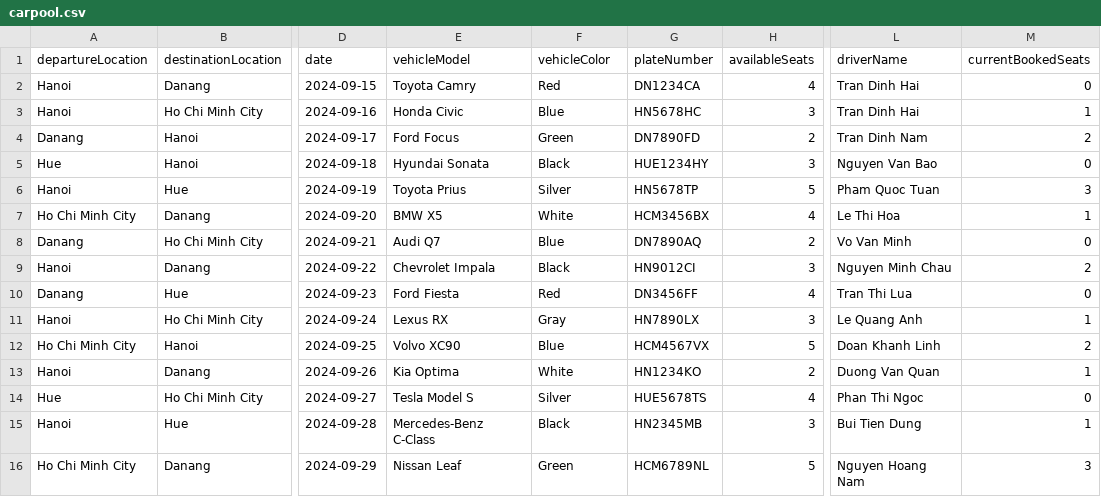
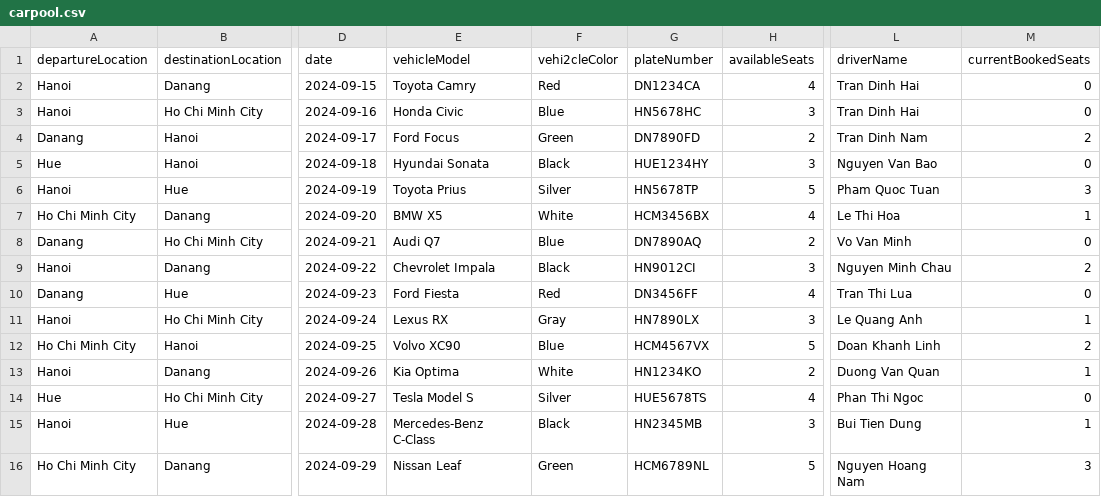
Before and after one commit to hai0w0/carpooling-application-RMIT, a CSV file: src/carpool.csv, drawn as a sheet; only a part is shown, gaps mark what is left out; the diff names each change by its address in the sheet, - before the commit and + after, or states it on an @@ line.

```diff
--- a/src/carpool.csv
+++ b/src/carpool.csv
-F1: vehicleColor
+F1: vehi2cleColor
-M3 (currentBookedSeats): 1
+M3 (currentBookedSeats): 0
```
Also changed, not shown: src/bookingRequests.csv, src/members.csv, 4 other files.
